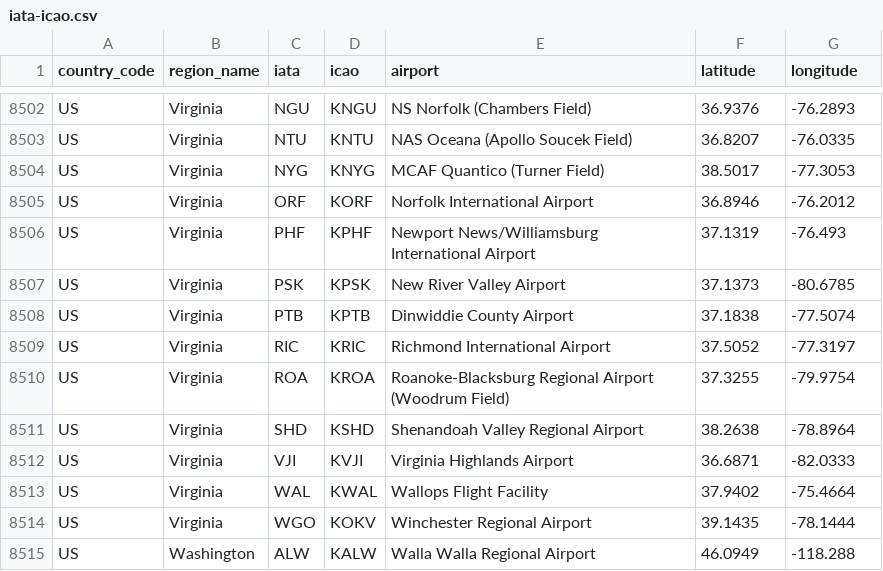
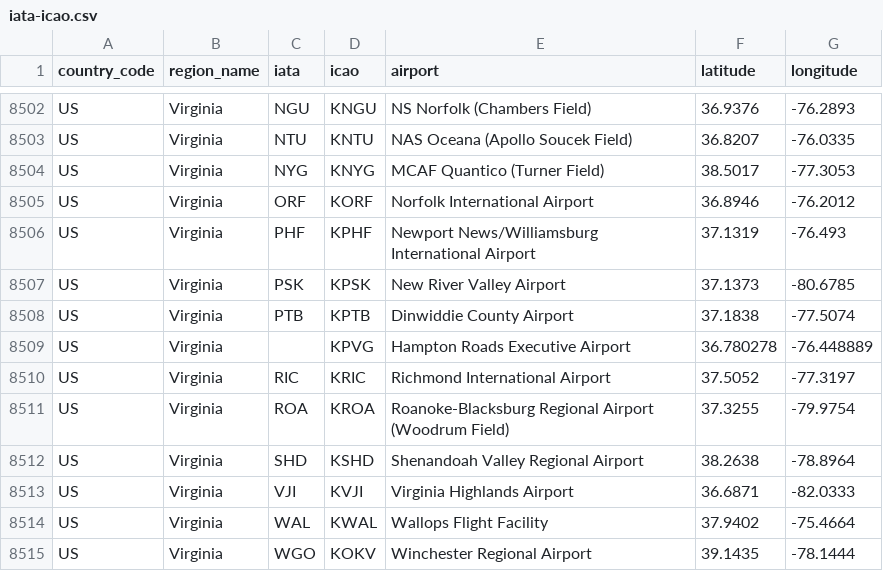
Before and after one commit to ip2location/ip2location-iata-icao, a CSV file: iata-icao.csv, drawn as a sheet; only a part is shown, gaps mark what is left out; the shorter side is filled out with more unchanged rows.

Commit message:
adding KPVG

```diff
--- a/iata-icao.csv
+++ b/iata-icao.csv
@@ -8508,2 +8508,3 @@
 "US","Virginia","PTB","KPTB","Dinwiddie County Airport","37.1838","-77.5074"
+"US","Virginia","","KPVG","Hampton Roads Executive Airport","36.780278","-76.448889"
 "US","Virginia","RIC","KRIC","Richmond International Airport","37.5052","-77.3197"
```
